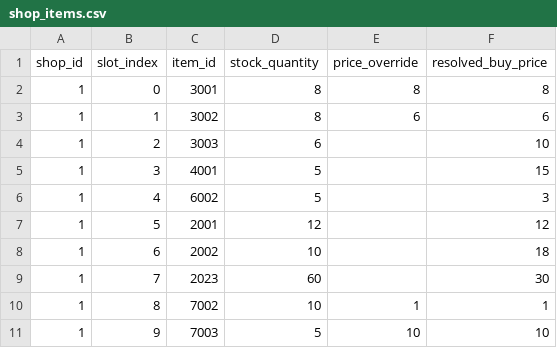
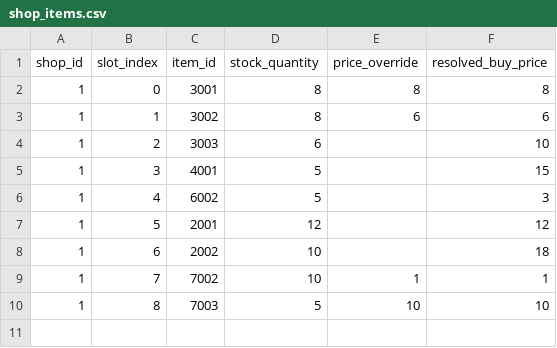
Before and after one commit to octopus7/extraction_shooter, a CSV file: TunaSweeper/Content/Data/ExcelExport/shop_items.csv, drawn as a sheet.

```diff
--- a/TunaSweeper/Content/Data/ExcelExport/shop_items.csv
+++ b/TunaSweeper/Content/Data/ExcelExport/shop_items.csv
@@ -8,4 +8,3 @@
 1,6,2002,10,,18
-1,7,2023,60,,30
-1,8,7002,10,1,1
-1,9,7003,5,10,10
+1,7,7002,10,1,1
+1,8,7003,5,10,10
```
Also changed, not shown: TunaSweeper/Content/Data/ExcelExport/item_definitions.csv, TunaSweeper/Content/Data/ItemNameStrings.csv, 16 other files.
